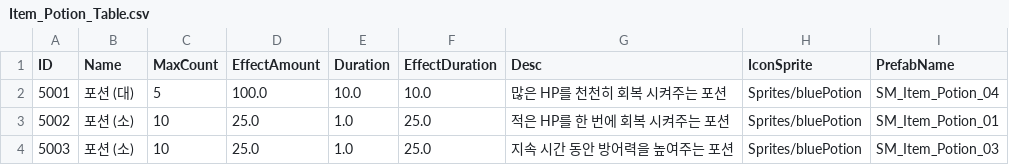
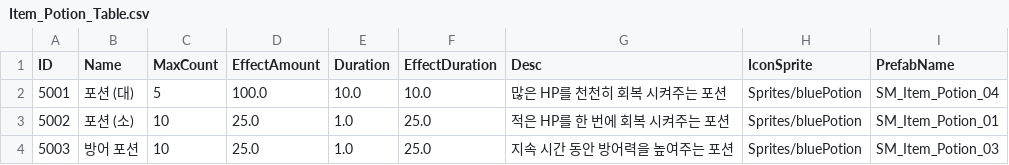
Before and after one commit to kupka05/Project_DR_KHT, a CSV file: Project_DR/Assets/Resources/Item_Potion_Table.csv, drawn as a sheet.

```diff
--- a/Project_DR/Assets/Resources/Item_Potion_Table.csv
+++ b/Project_DR/Assets/Resources/Item_Potion_Table.csv
@@ -3,2 +3,2 @@ ID,Name,MaxCount,EffectAmount,Duration,EffectDuration,Desc,IconSprite,PrefabName
 5002,포션 (소),10,25.0,1.0,25.0,적은 HP를 한 번에 회복 시켜주는 포션,Sprites/bluePotion,SM_Item_Potion_01
-5003,포션 (소),10,25.0,1.0,25.0,지속 시간 동안 방어력을 높여주는 포션,Sprites/bluePotion,SM_Item_Potion_03
+5003,방어 포션,10,25.0,1.0,25.0,지속 시간 동안 방어력을 높여주는 포션,Sprites/bluePotion,SM_Item_Potion_03
```
Also changed, not shown: Project_DR/Assets/Resources/Monster_Table.csv, 27 other files.
